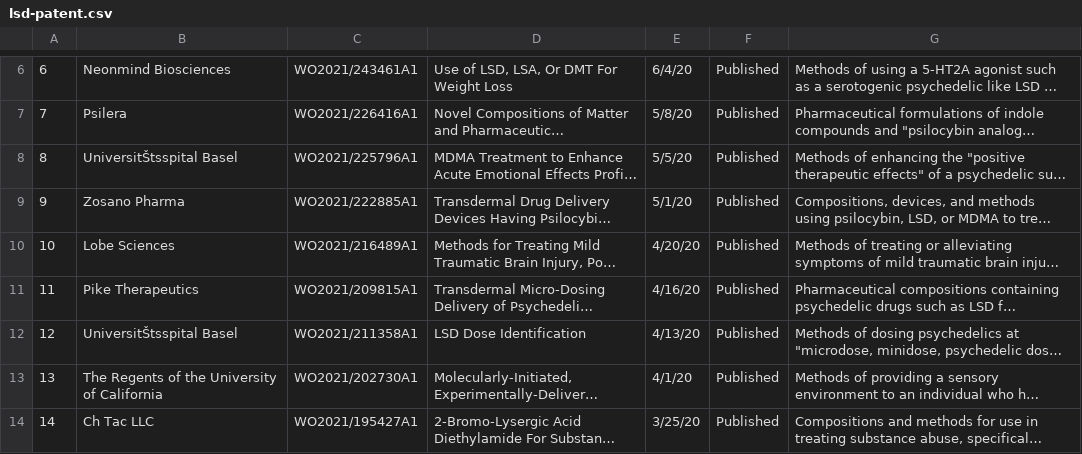
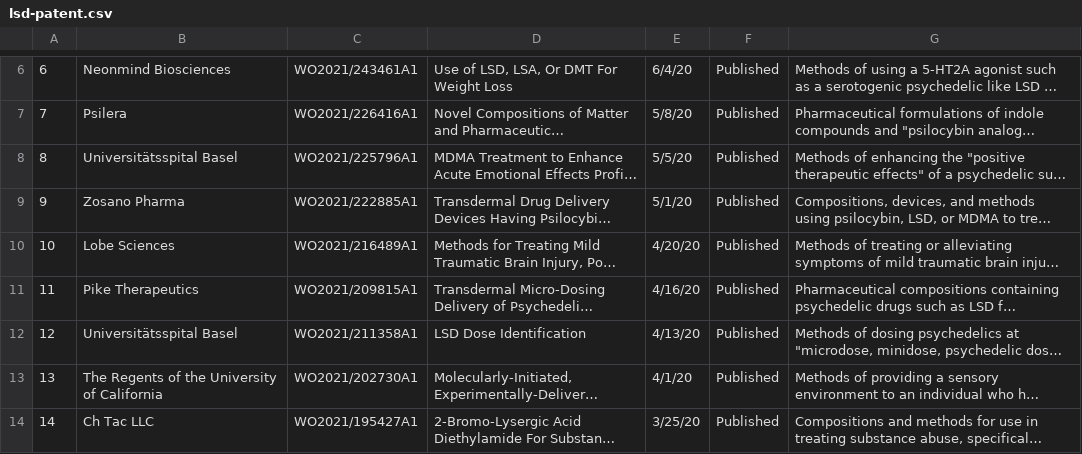
Before and after one commit to cholzsupermind/IDS, a CSV file: wp-content/themes/twentytwentyone/lsd-patent.csv, drawn as a sheet; only a part is shown, gaps mark what is left out; long unchanged cells end in …; the diff covers the shown part only; the diff names each change by its address in the sheet, - before the commit and + after, or states it on an @@ line.

```diff
--- a/wp-content/themes/twentytwentyone/lsd-patent.csv
+++ b/wp-content/themes/twentytwentyone/lsd-patent.csv
-B8: UniversitŠtsspital Basel
+B8: Universitätsspital Basel
-B12: UniversitŠtsspital Basel
+B12: Universitätsspital Basel
```
Also changed, not shown: 4 edited cells elsewhere in this file, wp-content/themes/twentytwentyone/dmt-patent.csv, wp-content/themes/twentytwentyone/mdma-patent.csv, 6 other files.
